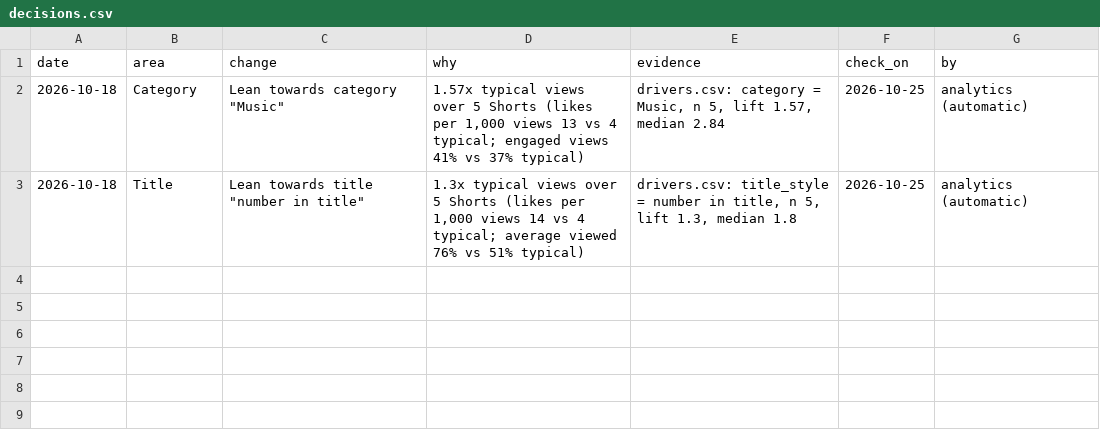
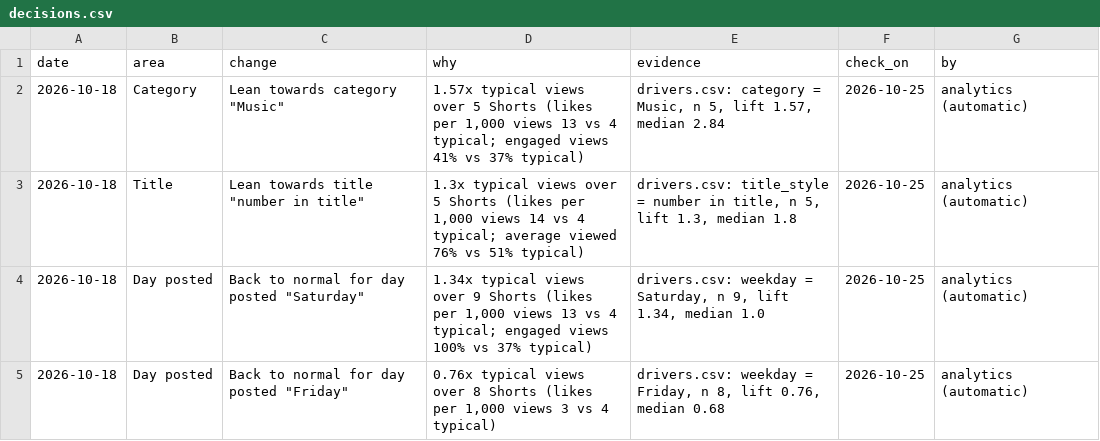
Before and after one commit to quickplay-studio/quickplay-autopilot, a CSV file: analytics/decisions.csv, drawn as a sheet; the diff names each change by its address in the sheet, - before the commit and + after, or states it on an @@ line.

```diff
--- a/analytics/decisions.csv
+++ b/analytics/decisions.csv
+row 4: 2026-10-18 | Day posted | Back to normal for day posted "Saturday" | 1.34x typical views over 9 Shorts (likes per 1,000 views 13 vs 4 typical; engaged views 100% vs 37% typical) | drivers.csv: weekday = Saturday, n 9, lift 1.34, median 1.0 | 2026-10-25 | analytics (automatic)
+row 5: 2026-10-18 | Day posted | Back to normal for day posted "Friday" | 0.76x typical views over 8 Shorts (likes per 1,000 views 3 vs 4 typical) | drivers.csv: weekday = Friday, n 8, lift 0.76, median 0.68 | 2026-10-25 | analytics (automatic)
```
Also changed, not shown: analytics/daily.csv, analytics/drivers.csv, 14 other files.
